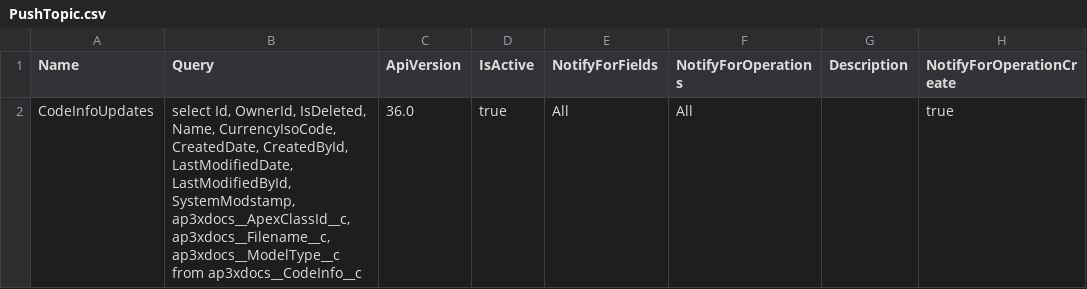
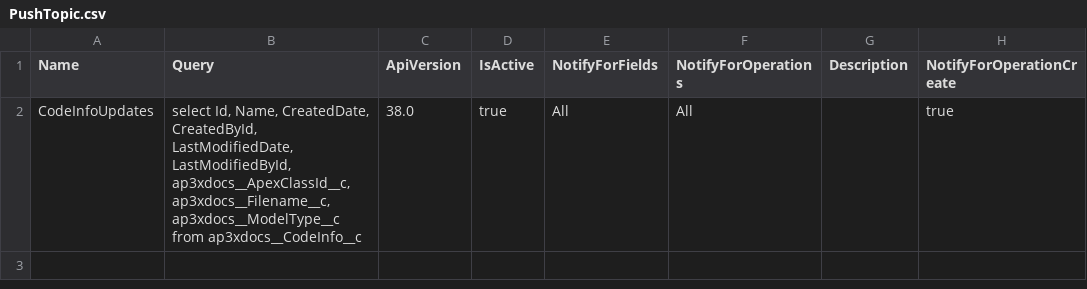
Before and after one commit to ImJohnMDaniel/apexdocs, a CSV file: xdoc/data/PushTopic.csv, drawn as a sheet; only a part is shown; the diff names each change by its address in the sheet, - before the commit and + after, or states it on an @@ line.

Commit message:
Adjusted the query to not include IsDeleted, CurrencyIsoCode, and other non-essential fields.

```diff
--- a/xdoc/data/PushTopic.csv
+++ b/xdoc/data/PushTopic.csv
-B2 (Query): select Id, OwnerId, IsDeleted, Name, CurrencyIsoCode, CreatedDate, CreatedById, LastModifiedDate, LastModifiedById, SystemModstamp, ap3xdocs__ApexClassId__c, ap3xdocs__Filename__c,…
+B2 (Query): select Id, Name, CreatedDate, CreatedById, LastModifiedDate, LastModifiedById, ap3xdocs__ApexClassId__c, ap3xdocs__Filename__c,…
-C2 (ApiVersion): 36.0
+C2 (ApiVersion): 38.0
```
